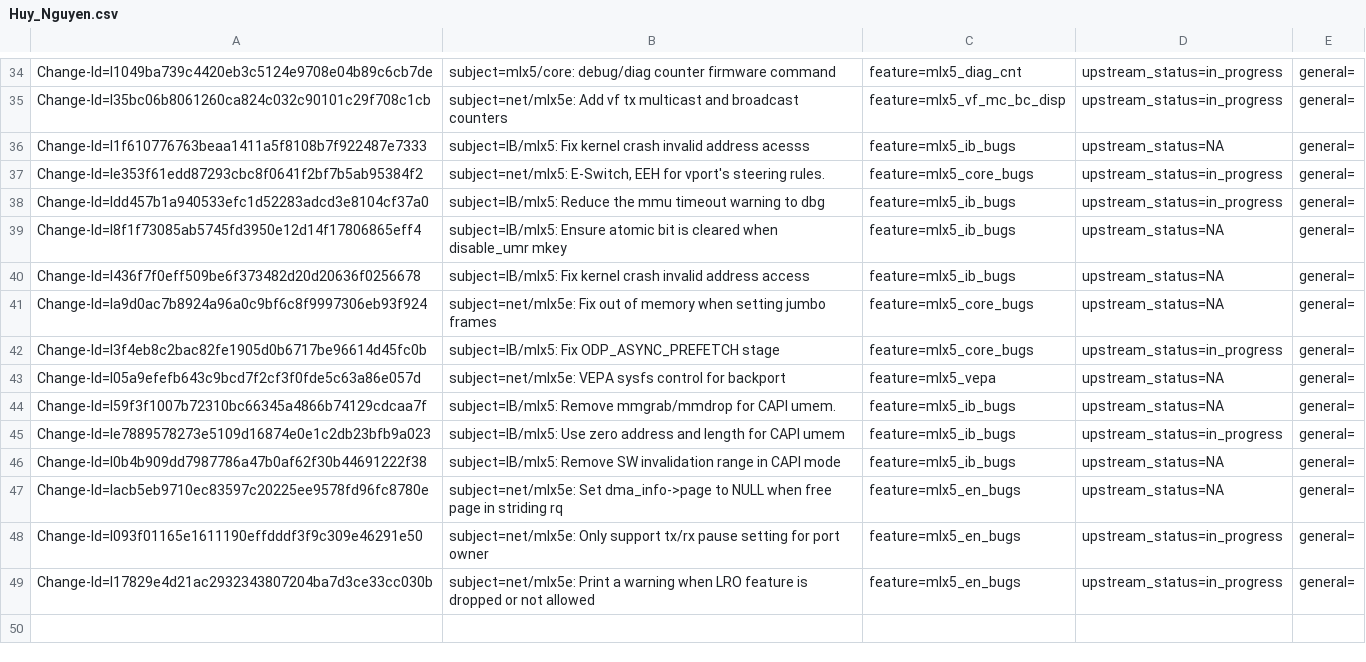
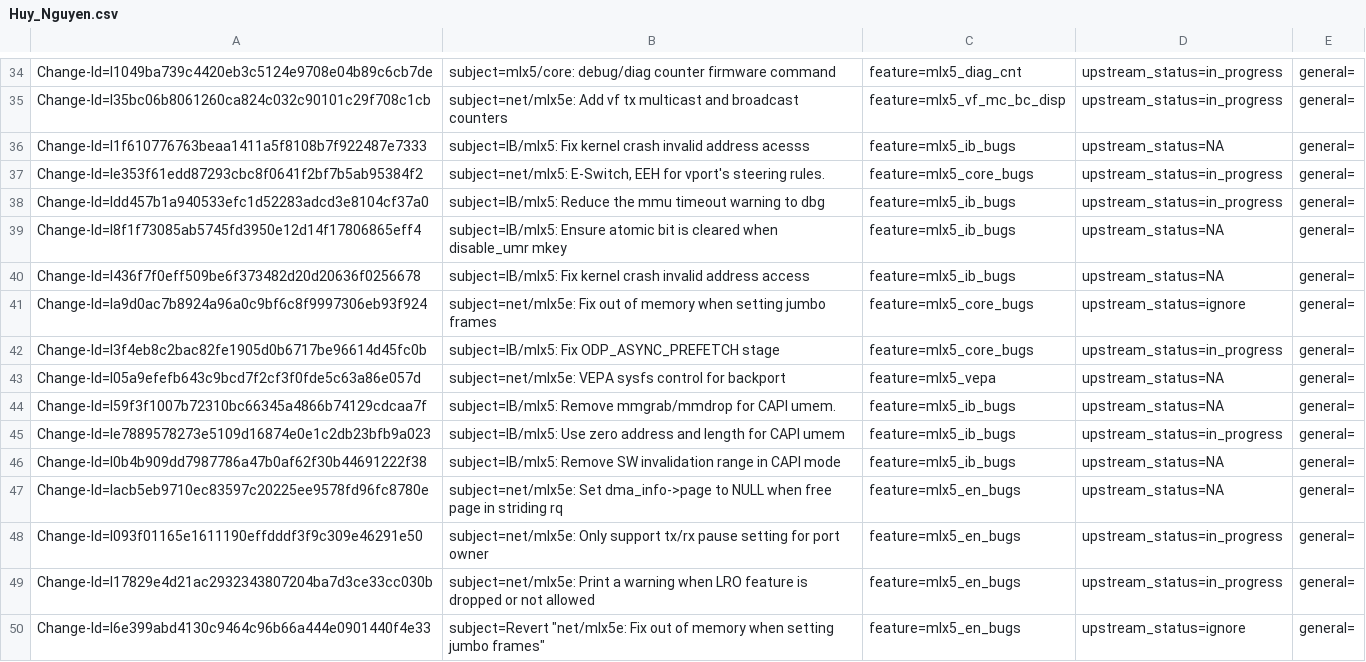
Before and after one commit to huynguyen85/temp_ipsec_inline_ofed_4_7, a CSV file: metadata/Huy_Nguyen.csv, drawn as a sheet; only a part is shown, gaps mark what is left out.

Commit message:
Revert "net/mlx5e: Fix out of memory when setting jumbo frames"
This reverts commit 03eb1abdcf529d8e1bbacd99184460d63eb04c3d.

Will fix when IBM reply below message:
Currently per IBM recommendation, get_dma_offset is used to determine if
ddw is enabled or not. But now, get_dma_offset is removed from upstream
code. Can you please check if phys_to_dma(dev, 0) == 0 also indicates that ddw
is not enable?

Issue: 1851316
Change-Id: I6e399abd4130c9464c96b66a444e0901440f4e33
Signed-off-by: Huy Nguyen <huyn@mellanox.com>

```diff
--- a/metadata/Huy_Nguyen.csv
+++ b/metadata/Huy_Nguyen.csv
@@ -40,3 +40,3 @@ Change-Id=I8f1f73085ab5745fd3950e12d14f17806865eff4; subject=IB/mlx5: Ensure ato
 Change-Id=I436f7f0eff509be6f373482d20d20636f0256678; subject=IB/mlx5: Fix kernel crash invalid address access; feature=mlx5_ib_bugs; upstream_status=NA; general=;
-Change-Id=Ia9d0ac7b8924a96a0c9bf6c8f9997306eb93f924; subject=net/mlx5e: Fix out of memory when setting jumbo frames; feature=mlx5_core_bugs; upstream_status=NA; general=;
+Change-Id=Ia9d0ac7b8924a96a0c9bf6c8f9997306eb93f924; subject=net/mlx5e: Fix out of memory when setting jumbo frames; feature=mlx5_core_bugs; upstream_status=ignore; general=;
 Change-Id=I3f4eb8c2bac82fe1905d0b6717be96614d45fc0b; subject=IB/mlx5: Fix ODP_ASYNC_PREFETCH stage; feature=mlx5_core_bugs; upstream_status=in_progress; general=;
@@ -49 +49,2 @@ Change-Id=I093f01165e1611190effdddf3f9c309e46291e50; subject=net/mlx5e: Only sup
 Change-Id=I17829e4d21ac2932343807204ba7d3ce33cc030b; subject=net/mlx5e: Print a warning when LRO feature is dropped or not allowed; feature=mlx5_en_bugs; upstream_status=in_progress; general=;
+Change-Id=I6e399abd4130c9464c96b66a444e0901440f4e33; subject=Revert "net/mlx5e: Fix out of memory when setting jumbo frames"; feature=mlx5_en_bugs; upstream_status=ignore; general=;
```
Also changed, not shown: 1 other file.
